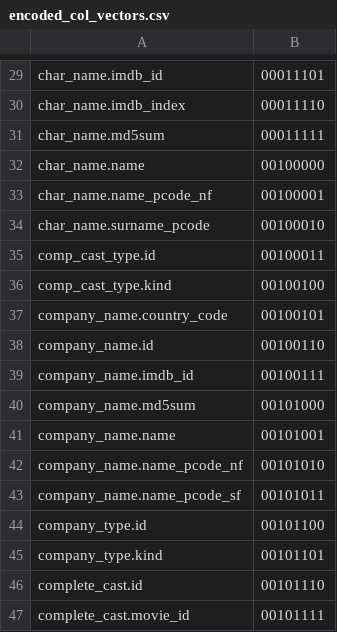
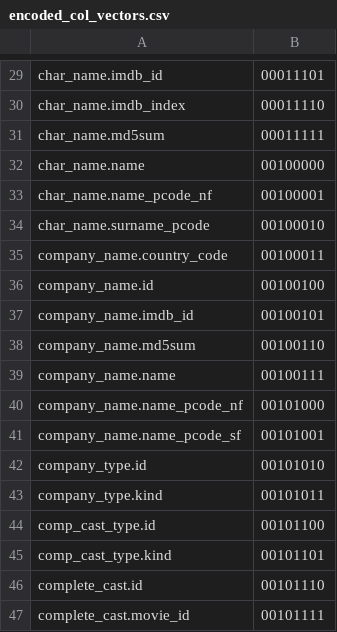
Before and after one commit to balami/job-query-encoding, a CSV file: encoded_col_vectors.csv, drawn as a sheet; only a part is shown, gaps mark what is left out.

```diff
--- a/encoded_col_vectors.csv
+++ b/encoded_col_vectors.csv
@@ -34,13 +34,13 @@ char_name.name_pcode_nf,00100001
 char_name.surname_pcode,00100010
-comp_cast_type.id,00100011
-comp_cast_type.kind,00100100
-company_name.country_code,00100101
-company_name.id,00100110
-company_name.imdb_id,00100111
-company_name.md5sum,00101000
-company_name.name,00101001
-company_name.name_pcode_nf,00101010
-company_name.name_pcode_sf,00101011
-company_type.id,00101100
-company_type.kind,00101101
+company_name.country_code,00100011
+company_name.id,00100100
+company_name.imdb_id,00100101
+company_name.md5sum,00100110
+company_name.name,00100111
+company_name.name_pcode_nf,00101000
+company_name.name_pcode_sf,00101001
+company_type.id,00101010
+company_type.kind,00101011
+comp_cast_type.id,00101100
+comp_cast_type.kind,00101101
 complete_cast.id,00101110
```
Also changed, not shown: encoded_tbl_vectors.csv, 29 other files.
